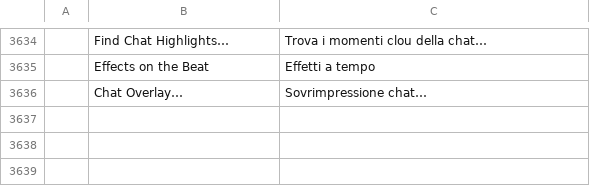
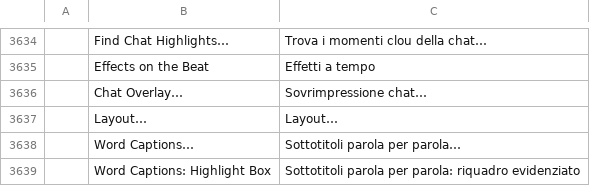
Before and after one commit to GOD-GAMER/filmcraft, a TSV file: crates/ui-egui/src/i18n/it.tsv, drawn as a sheet; only a part is shown, gaps mark what is left out; the diff names each change by its address in the sheet, - before the commit and + after, or states it on an @@ line.

```diff
--- a/crates/ui-egui/src/i18n/it.tsv
+++ b/crates/ui-egui/src/i18n/it.tsv
+row 3637:  | Layout… | Layout…
+row 3638:  | Word Captions… | Sottotitoli parola per parola…
+row 3639:  | Word Captions: Highlight Box | Sottotitoli parola per parola: riquadro evidenziato
```
Also changed, not shown: crates/ui-egui/src/i18n/es.tsv, crates/ui-egui/src/i18n/ja.tsv, 24 other files.
